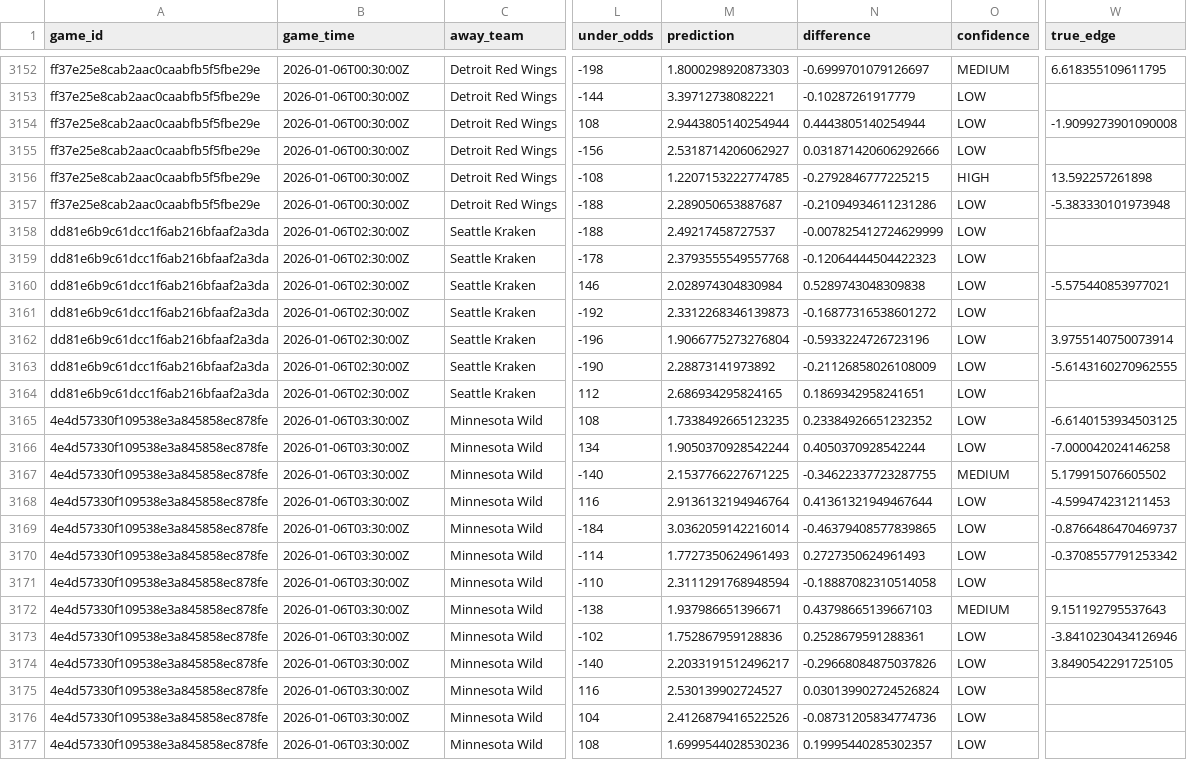
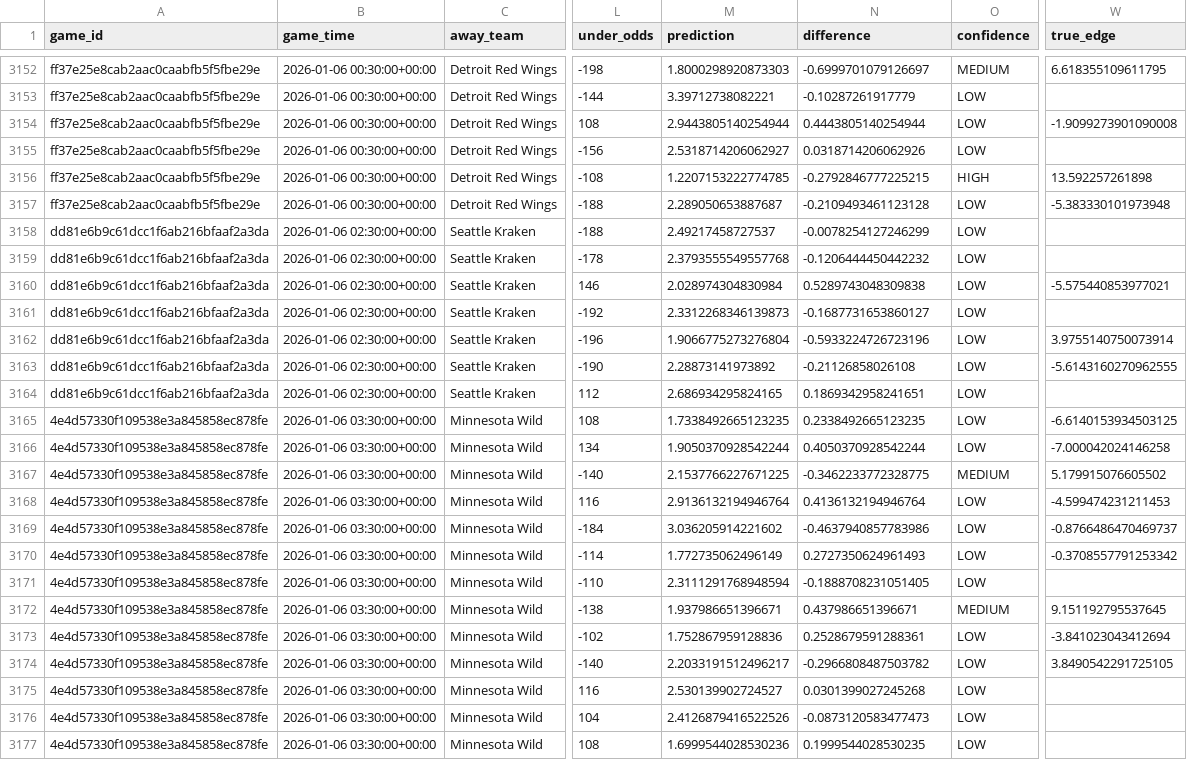
Before and after one commit to naustin1117/oddsAnalyzer, a CSV file: data/predictions_history_v2.csv, drawn as a sheet; only a part is shown, gaps mark what is left out; the diff covers the shown part only; the diff names each change by its address in the sheet, - before the commit and + after, or states it on an @@ line.

Commit message:
Fixing date time issue with generate daily predictions

```diff
--- a/data/predictions_history_v2.csv
+++ b/data/predictions_history_v2.csv
-B3152:B3157 (game_time): 2026-01-06T00:30:00Z
+B3152:B3157 (game_time): 2026-01-06 00:30:00+00:00
-N3155 (difference): 0.031871420606292666
+N3155 (difference): 0.0318714206062926
-N3157 (difference): -0.21094934611231286
+N3157 (difference): -0.2109493461123128
-B3158:B3164 (game_time): 2026-01-06T02:30:00Z
+B3158:B3164 (game_time): 2026-01-06 02:30:00+00:00
-N3158 (difference): -0.007825412724629999
+N3158 (difference): -0.0078254127246299
-N3159 (difference): -0.12064444504422323
+N3159 (difference): -0.1206444450442232
-N3161 (difference): -0.16877316538601272
+N3161 (difference): -0.1687731653860127
-N3163 (difference): -0.21126858026108009
+N3163 (difference): -0.21126858026108
-B3165:B3177 (game_time): 2026-01-06T03:30:00Z
+B3165:B3177 (game_time): 2026-01-06 03:30:00+00:00
-N3165 (difference): 0.23384926651232352
+N3165 (difference): 0.2338492665123235
-N3167 (difference): -0.34622337723287755
+N3167 (difference): -0.3462233772328775
-N3168 (difference): 0.41361321949467644
+N3168 (difference): 0.4136132194946764
-M3169 (prediction): 3.0362059142216014
+M3169 (prediction): 3.036205914221602
-N3169 (difference): -0.46379408577839865
+N3169 (difference): -0.4637940857783986
-M3170 (prediction): 1.7727350624961493
+M3170 (prediction): 1.772735062496149
-N3171 (difference): -0.18887082310514058
+N3171 (difference): -0.1888708231051405
-N3172 (difference): 0.43798665139667103
+N3172 (difference): 0.437986651396671
-W3172 (true_edge): 9.151192795537643
+W3172 (true_edge): 9.151192795537645
-W3173 (true_edge): -3.8410230434126946
+W3173 (true_edge): -3.841023043412694
-N3174 (difference): -0.29668084875037826
+N3174 (difference): -0.2966808487503782
-N3175 (difference): 0.030139902724526824
+N3175 (difference): 0.0301399027245268
-N3176 (difference): -0.08731205834774736
+N3176 (difference): -0.0873120583477473
-N3177 (difference): 0.19995440285302357
+N3177 (difference): 0.1999544028530235
```
Also changed, not shown: 45 edited cells elsewhere in this file, 1 other file.
